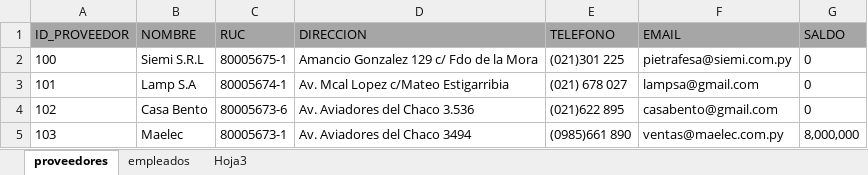
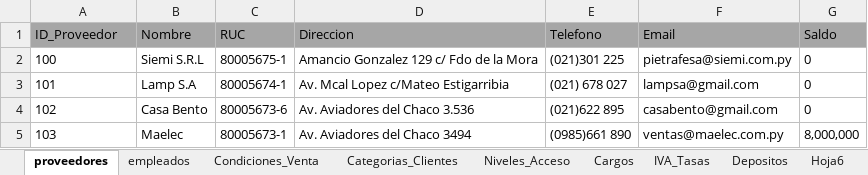
Before and after one commit to bordonwork/new_repo, an Excel workbook: preveedores_BD.xlsx, sheet proveedores, drawn as a sheet; only a part is shown; values as stored, in another font and other column widths than the file's, no borders; removed rows and columns are numbered as before the commit, all else as after; the diff names each change by its address in the sheet, - before the commit and + after, or states it on an @@ line.

```diff
--- a/preveedores_BD.xlsx (sheet proveedores)
+++ b/preveedores_BD.xlsx (sheet proveedores)
-sheet tab: Hoja3
+sheet tab: Condiciones_Venta
+sheet tab: Categorias_Clientes
+sheet tab: Niveles_Acceso
+sheet tab: Cargos
+sheet tab: IVA_Tasas
+sheet tab: Depositos
+sheet tab: Hoja6
-row 1: ID_PROVEEDOR | NOMBRE | RUC | DIRECCION | TELEFONO | EMAIL | SALDO
+row 1: ID_Proveedor | Nombre | RUC | Direccion | Telefono | Email | Saldo
```
Also changed, not shown: sheet empleados, sheet Condiciones_Venta, 1 other file.
